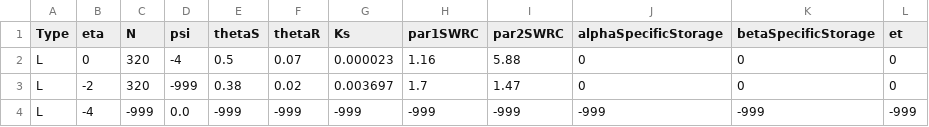
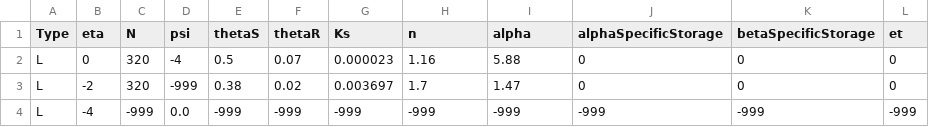
Before and after one commit to GEOframeOMSProjects/OMS_Project_Richards1D, a CSV file: data/RichardMeshGen_input/ClaySand_noPonding.csv, drawn as a sheet.

```diff
--- a/data/RichardMeshGen_input/ClaySand_noPonding.csv
+++ b/data/RichardMeshGen_input/ClaySand_noPonding.csv
@@ -1,2 +1,2 @@
-Type,eta,N,psi,thetaS,thetaR,Ks,par1SWRC,par2SWRC,alphaSpecificStorage,betaSpecificStorage,et
+Type,eta,N,psi,thetaS,thetaR,Ks,n,alpha,alphaSpecificStorage,betaSpecificStorage,et
 L,0,320,-4,0.5,0.07,0.000023,1.16,5.88,0,0,0
```
Also changed, not shown: data/RichardMeshGen_input/Casulli2010_test2.csv, data/RichardMeshGen_input/SandClay_01Ponding_Measurement.csv, 2 other files.
